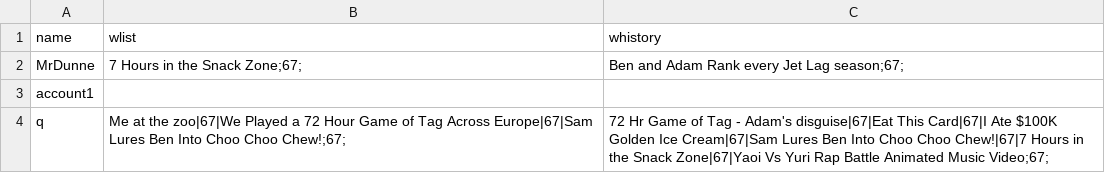
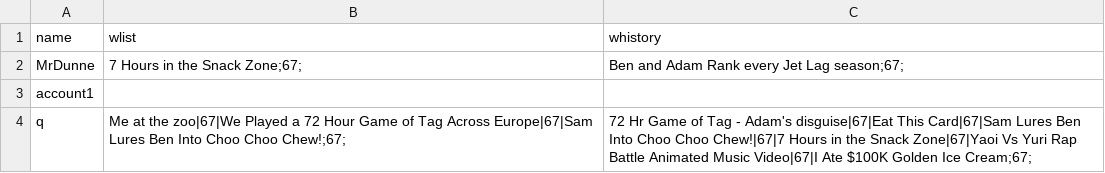
Before and after one commit to BaulkhamHillsHS/PrelimSE-26-Group6, a CSV file: profiles.csv, drawn as a sheet.

```diff
--- a/profiles.csv
+++ b/profiles.csv
@@ -3,2 +3,2 @@ MrDunne,7 Hours in the Snack Zone;67;,Ben and Adam Rank every Jet Lag season;67;
 account1,,
-q,Me at the zoo|67|We Played a 72 Hour Game of Tag Across Europe|67|Sam Lures Ben Into Choo Choo Chew!;67;,72 Hr Game of Tag - Adam's disguise|67|Eat This Card|67|I Ate $100K Golden Ice Cream|67|Sam Lures Ben Into Choo Choo Chew!|67|7 Hours in the Snack Zone|67|Yaoi Vs Yuri Rap Battle Animated Music Video;67;
+q,Me at the zoo|67|We Played a 72 Hour Game of Tag Across Europe|67|Sam Lures Ben Into Choo Choo Chew!;67;,72 Hr Game of Tag - Adam's disguise|67|Eat This Card|67|Sam Lures Ben Into Choo Choo Chew!|67|7 Hours in the Snack Zone|67|Yaoi Vs Yuri Rap Battle Animated Music Video|67|I Ate $100K Golden Ice Cream;67;
```
Also changed, not shown: 1 other file.
